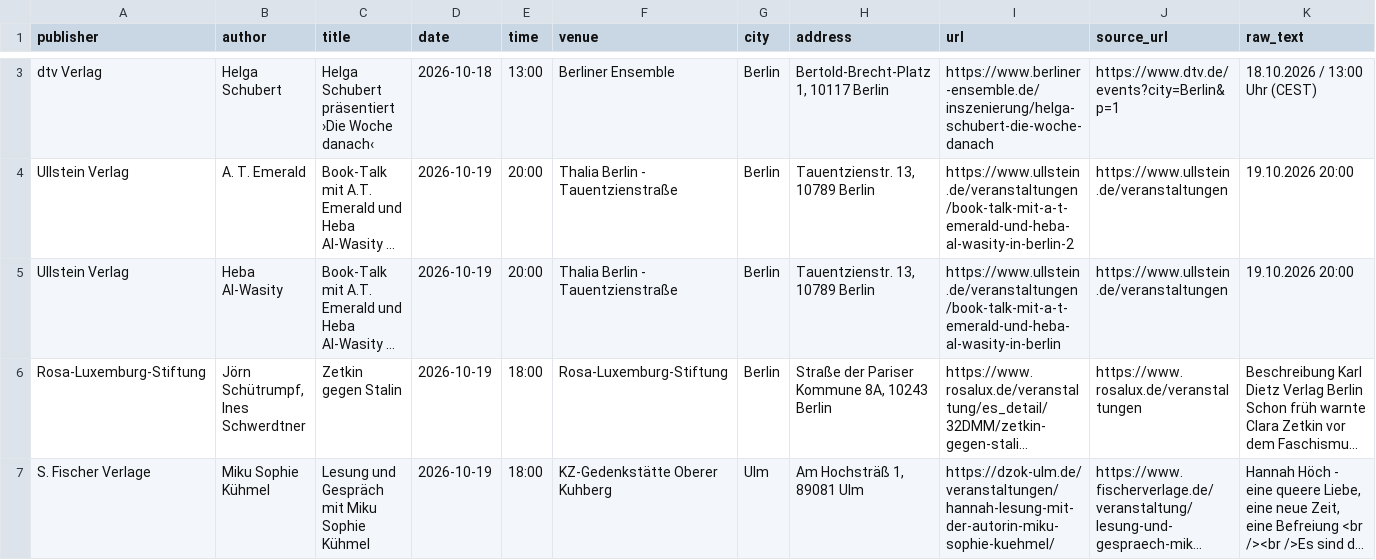
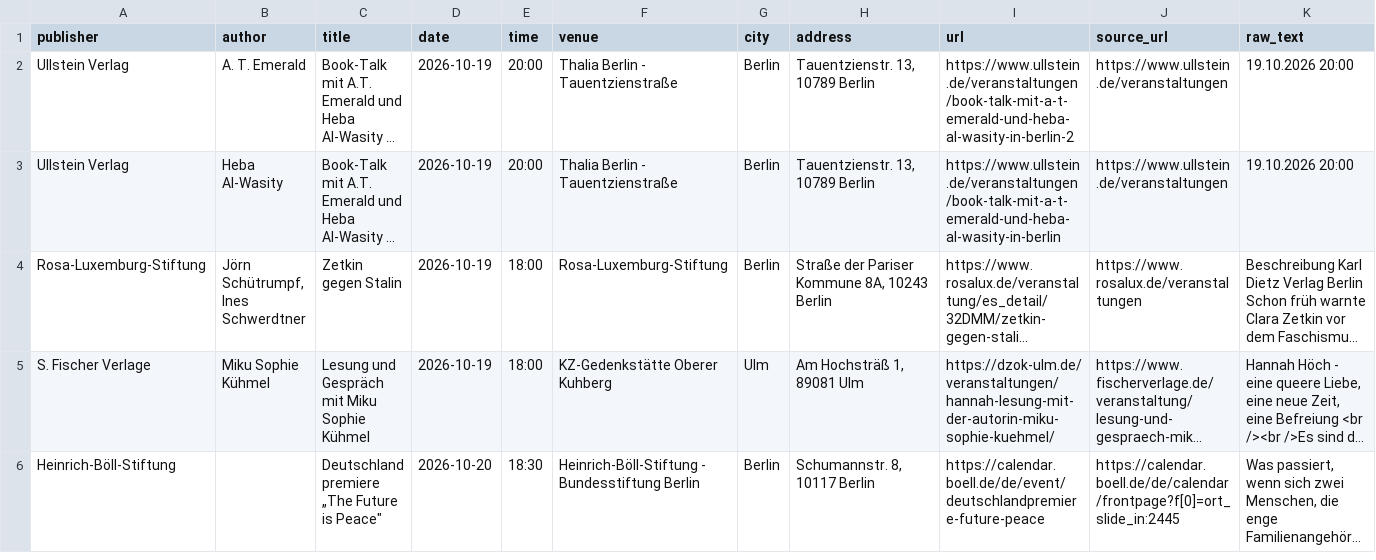
Before and after one commit to frankerler/vorlesen, a CSV file: data/events.csv, drawn as a sheet; only a part is shown, gaps mark what is left out; the shorter side is filled out with more unchanged rows; long unchanged cells end in …; removed rows and columns are numbered as before the commit, all else as after; rows hold the shown columns only; the diff covers the shown part only; the diff names each change by its address in the sheet, - before the commit and + after, or states it on an @@ line.

```diff
--- a/data/events.csv
+++ b/data/events.csv
-row 3: dtv Verlag | Helga Schubert | Helga Schubert präsentiert ›Die Woche danach‹ | 2026-10-18 | 13:00 | Berliner Ensemble | Berlin | Bertold-Brecht-Platz 1, 10117 Berlin | https://www.berliner-ensemble.de/inszenierung/helga-schubert-die-woche-danach | https://www.dtv.de/events?city=Berlin&p=1 | 18.10.2026 / 13:00 Uhr (CEST)
```
Also changed, not shown: 1 added row and 2 removed rows elsewhere in this file, 2 other files.
